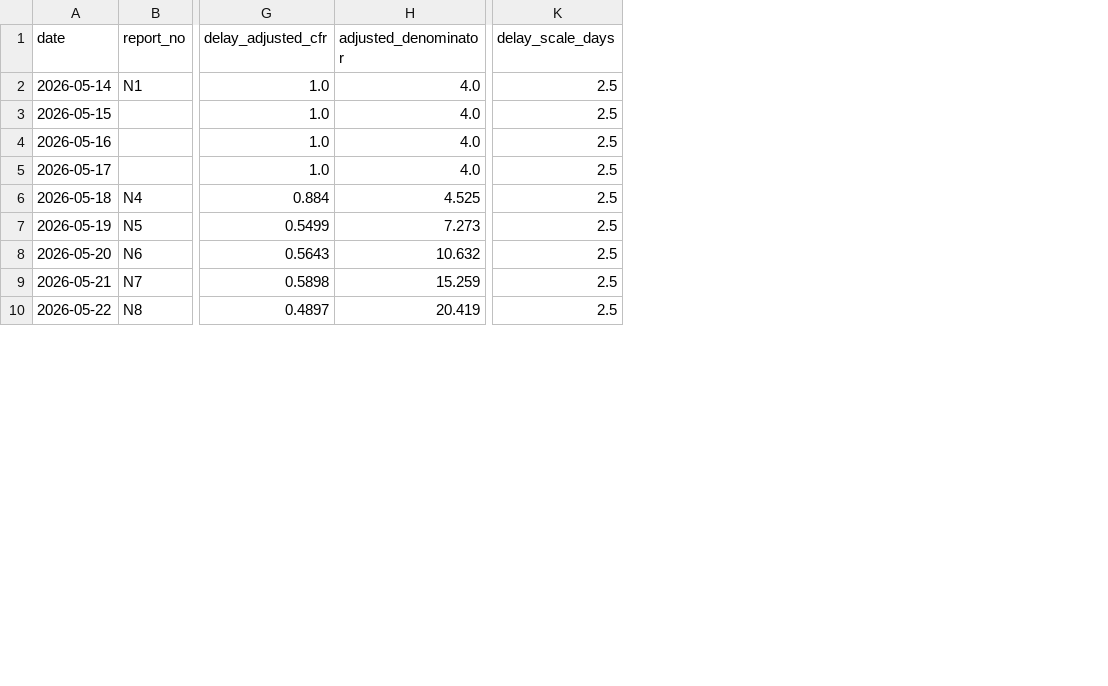
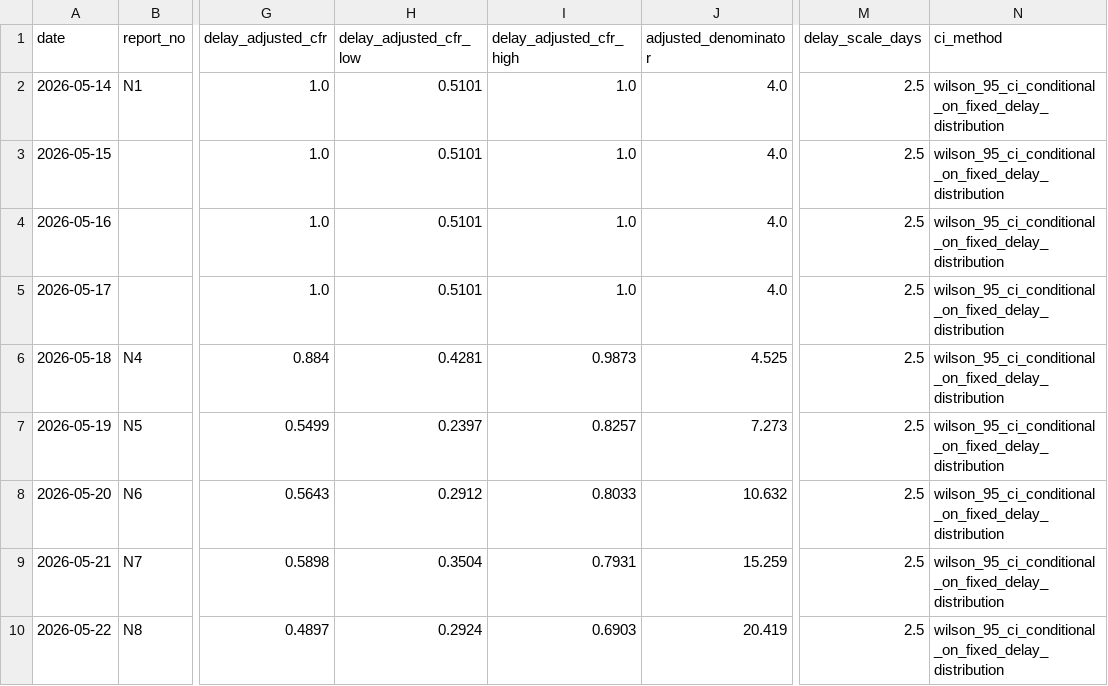
Before and after one commit to mosuzuki/drc_mobility, a CSV file: data/cfr_estimates.csv, drawn as a sheet; only a part is shown, gaps mark what is left out; the diff names each change by its address in the sheet, - before the commit and + after, or states it on an @@ line.

```diff
--- a/data/cfr_estimates.csv
+++ b/data/cfr_estimates.csv
+column H (delay_adjusted_cfr_low), rows 2-10: 0.5101 | 0.5101 | 0.5101 | 0.5101 | 0.4281 | 0.2397 | 0.2912 | 0.3504 | 0.2924
+column I (delay_adjusted_cfr_high), rows 2-10: 1.0 | 1.0 | 1.0 | 1.0 | 0.9873 | 0.8257 | 0.8033 | 0.7931 | 0.6903
+column N (ci_method), rows 2-10: all wilson_95_ci_conditional_on_fixed_delay_distribution
```
Also changed, not shown: 3 other files.
